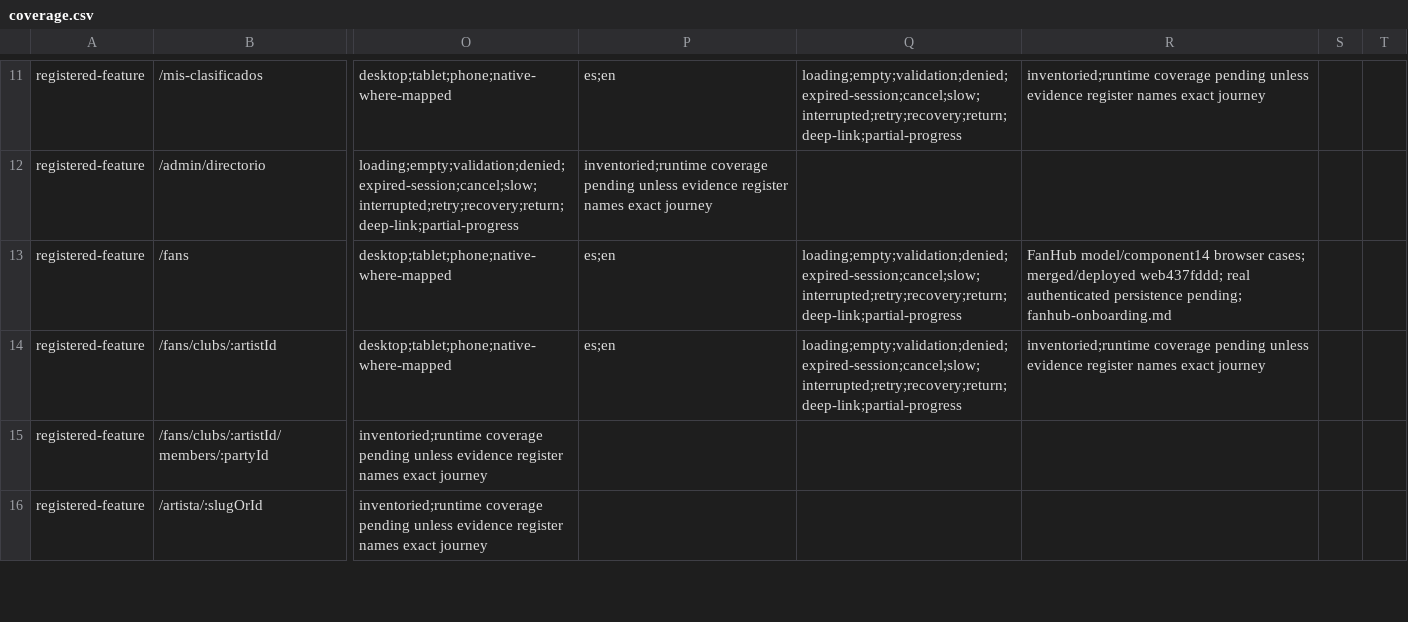
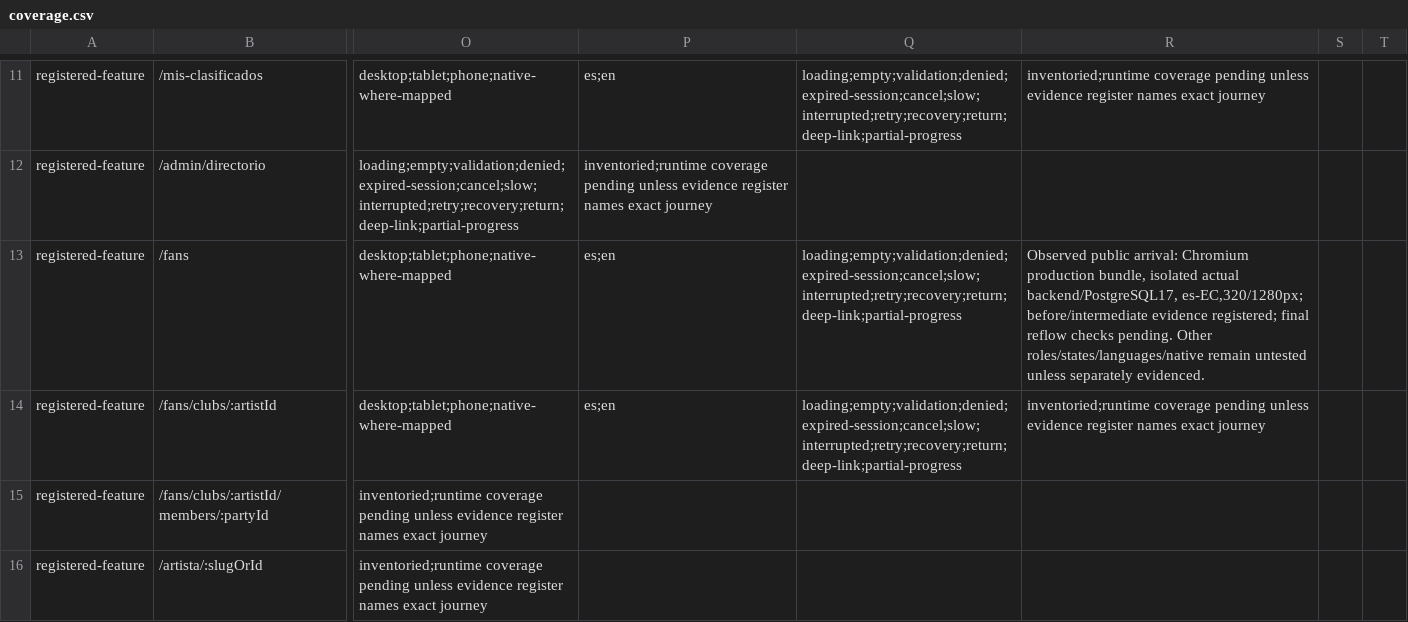
Before and after one commit to diegueins680/tdf-app, a CSV file: docs/ux-ui-audit/2026-09-17/coverage.csv, drawn as a sheet; only a part is shown, gaps mark what is left out; the diff covers the shown part only; the diff names each change by its address in the sheet, - before the commit and + after, or states it on an @@ line.

```diff
--- a/docs/ux-ui-audit/2026-09-17/coverage.csv
+++ b/docs/ux-ui-audit/2026-09-17/coverage.csv
-R13: FanHub model/component14 browser cases; merged/deployed web437fddd; real authenticated persistence pending; fanhub-onboarding.md
+R13: Observed public arrival: Chromium production bundle, isolated actual backend/PostgreSQL17, es-EC,320/1280px; before/intermediate evidence registered; final reflow checks pending. Other roles/states/languages/native remain untested unless separately evidenced.
```
Also changed, not shown: 29 edited cells elsewhere in this file, 34 other files.
